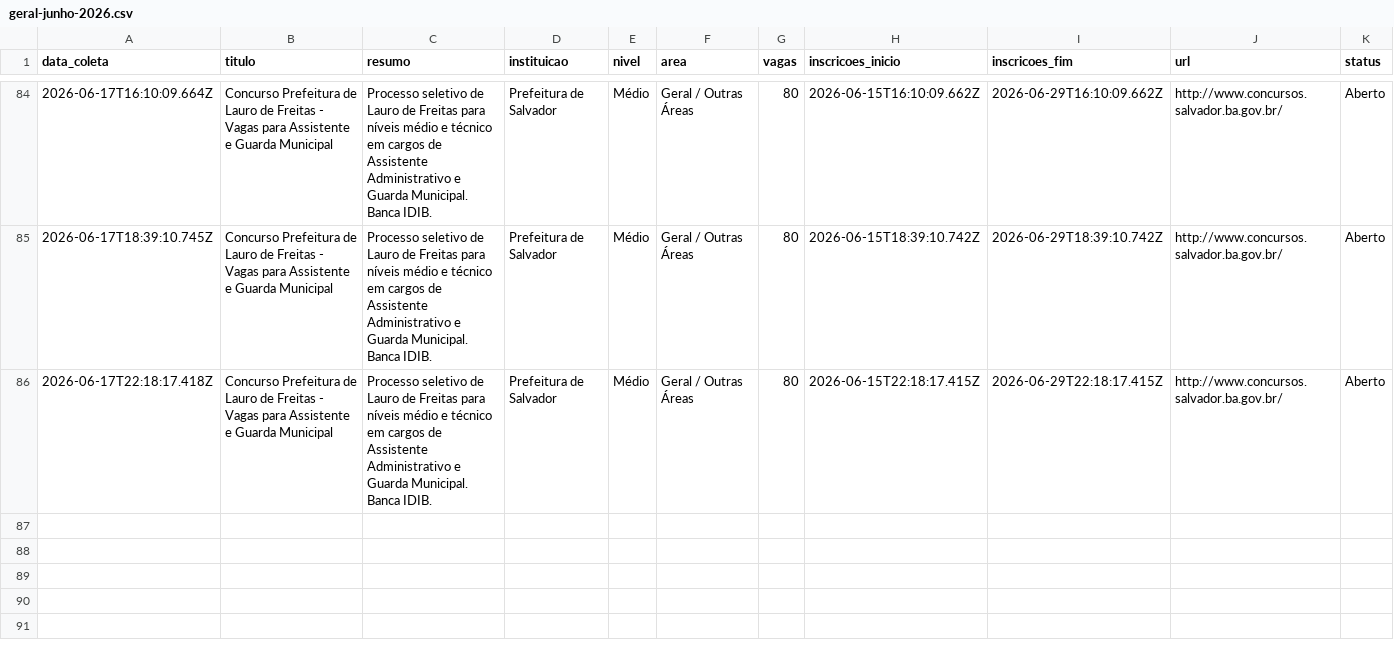
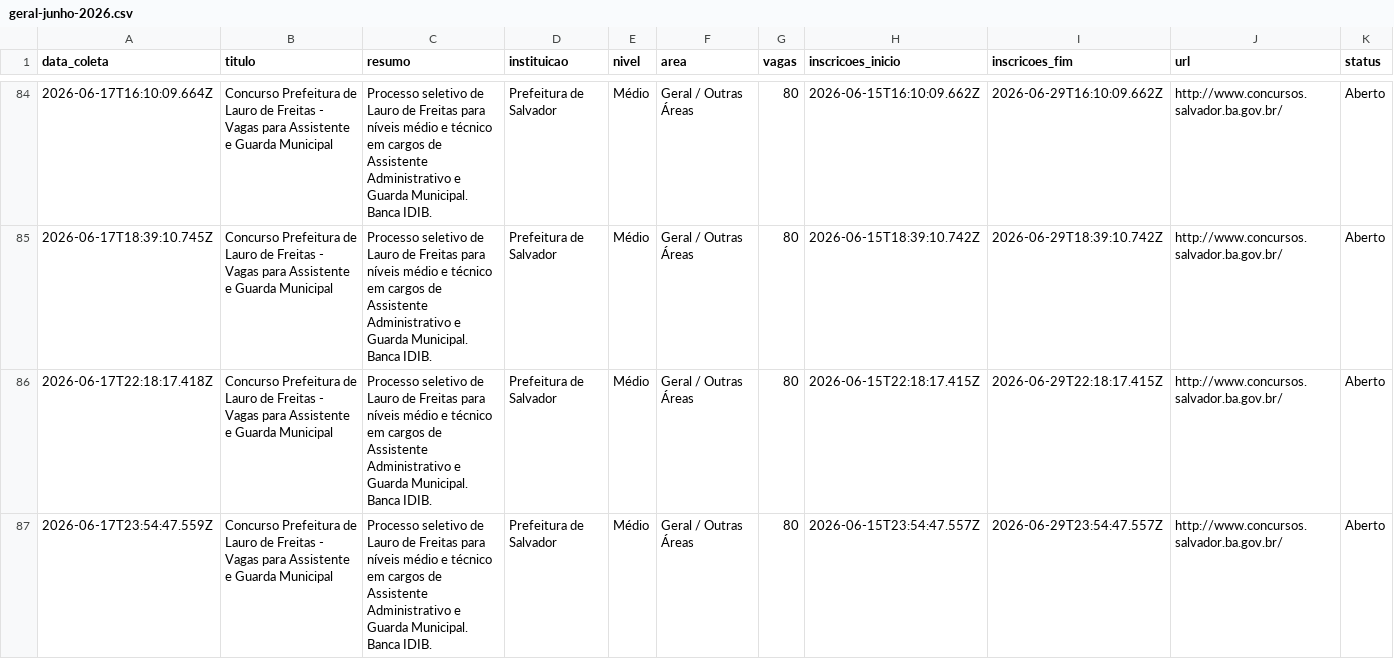
Before and after one commit to yuriluna85/concursos-bahia, a CSV file: DATA/2026/06/geral-junho-2026.csv, drawn as a sheet; only a part is shown, gaps mark what is left out; rows hold the shown columns only; the diff names each change by its address in the sheet, - before the commit and + after, or states it on an @@ line.

```diff
--- a/DATA/2026/06/geral-junho-2026.csv
+++ b/DATA/2026/06/geral-junho-2026.csv
+row 87: 2026-06-17T23:54:47.559Z | Concurso Prefeitura de Lauro de Freitas - Vagas para Assistente e Guarda Municipal | Processo seletivo de Lauro de Freitas para níveis médio e técnico em cargos de Assistente Administrativo e Guarda Municipal. Banca IDIB. | Prefeitura de Salvador | Médio | Geral / Outras Áreas | 80 | 2026-06-15T23:54:47.557Z | 2026-06-29T23:54:47.557Z | http://www.concursos.salvador.ba.gov.br/ | Aberto
```
Also changed, not shown: DATA/2026/06/dentista-junho-2026.csv, DATA/2026/06/pedagogo-junho-2026.csv, 4 other files.
